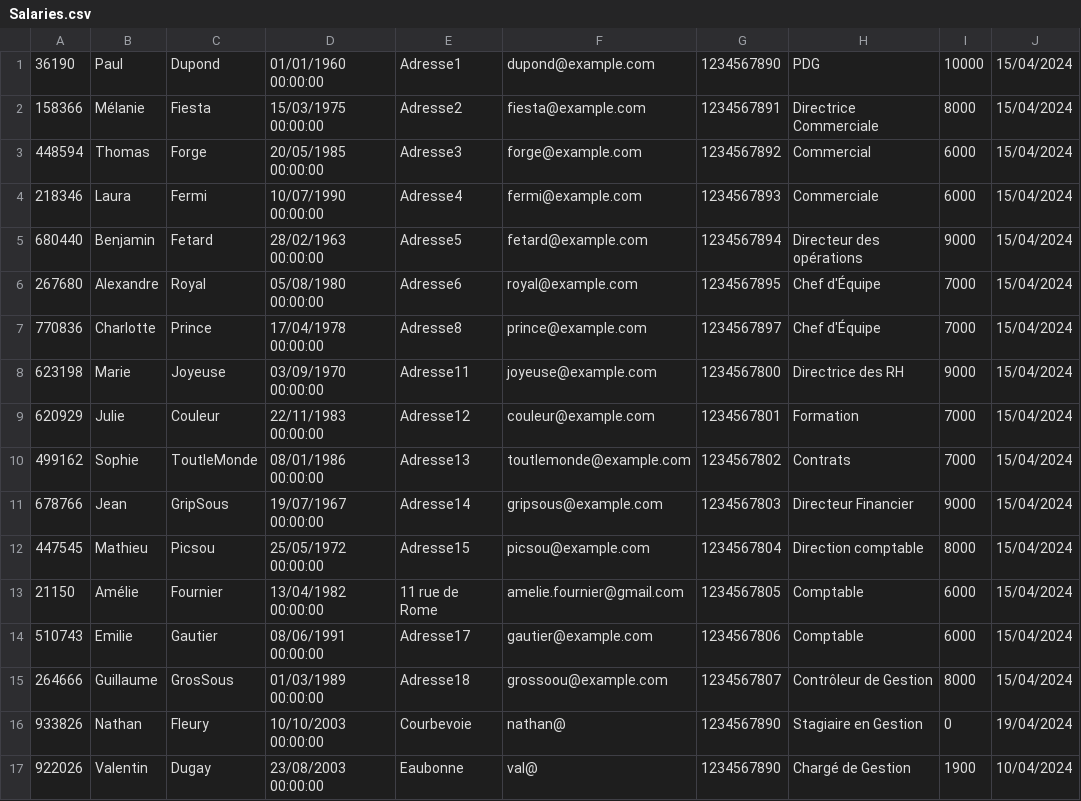
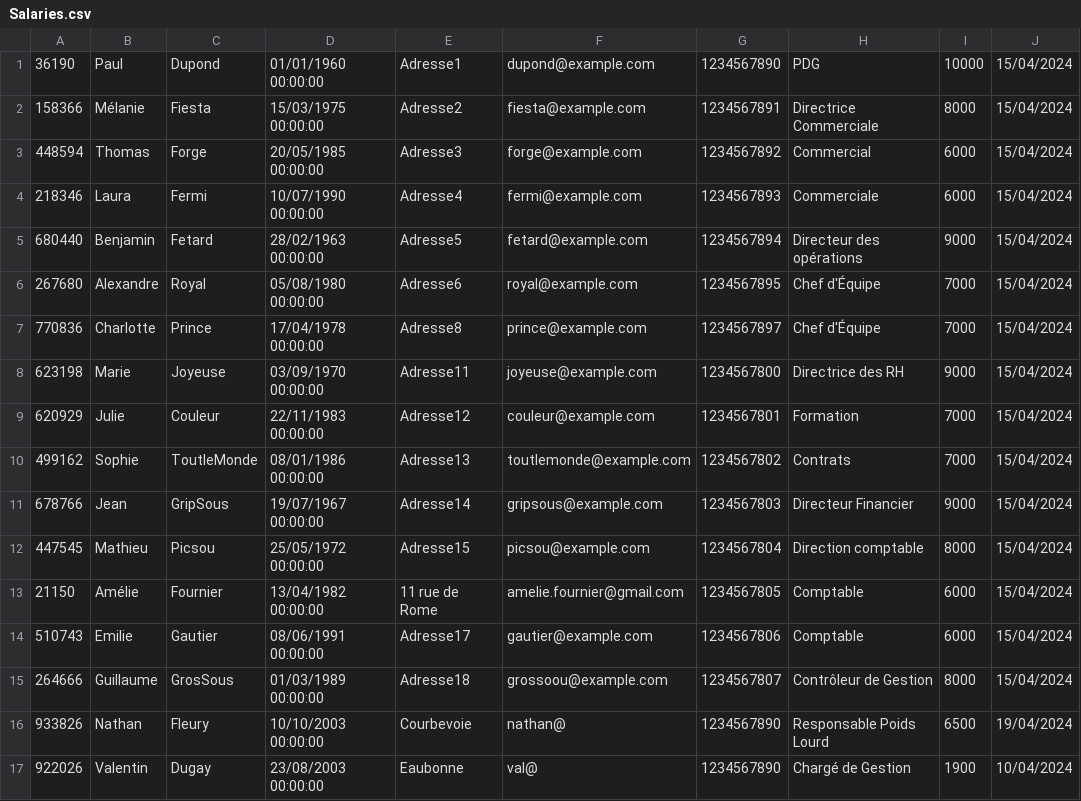
Before and after one commit to nathan6292/TransConnect, a CSV file: bin/Debug/net8.0/Sauvegarde/Salaries.csv, drawn as a sheet.

```diff
--- a/bin/Debug/net8.0/Sauvegarde/Salaries.csv
+++ b/bin/Debug/net8.0/Sauvegarde/Salaries.csv
@@ -15,3 +15,3 @@
 264666,Guillaume,GrosSous,01/03/1989 00:00:00,Adresse18,grossoou@example.com,1234567807,Contrôleur de Gestion,8000,15/04/2024
-933826,Nathan,Fleury,10/10/2003 00:00:00,Courbevoie,nathan@,1234567890,Stagiaire en Gestion,0,19/04/2024
+933826,Nathan,Fleury,10/10/2003 00:00:00,Courbevoie,nathan@,1234567890,Responsable Poids Lourd,6500,19/04/2024
 922026,Valentin,Dugay,23/08/2003 00:00:00,Eaubonne,val@,1234567890,Chargé de Gestion,1900,10/04/2024
```
Also changed, not shown: bin/Debug/net8.0/Sauvegarde/Clients.csv, bin/Debug/net8.0/Sauvegarde/Commandes.csv, 31 other files.
